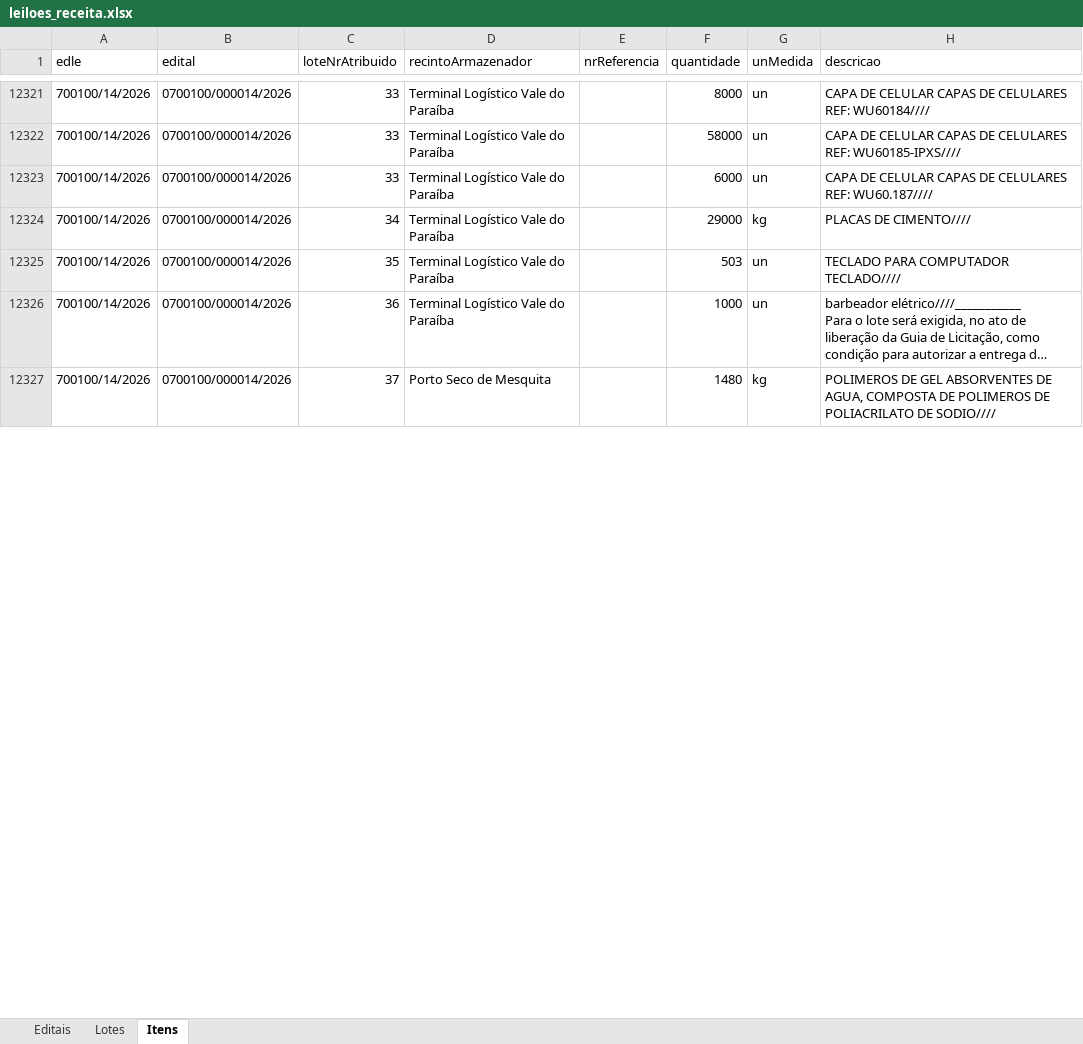
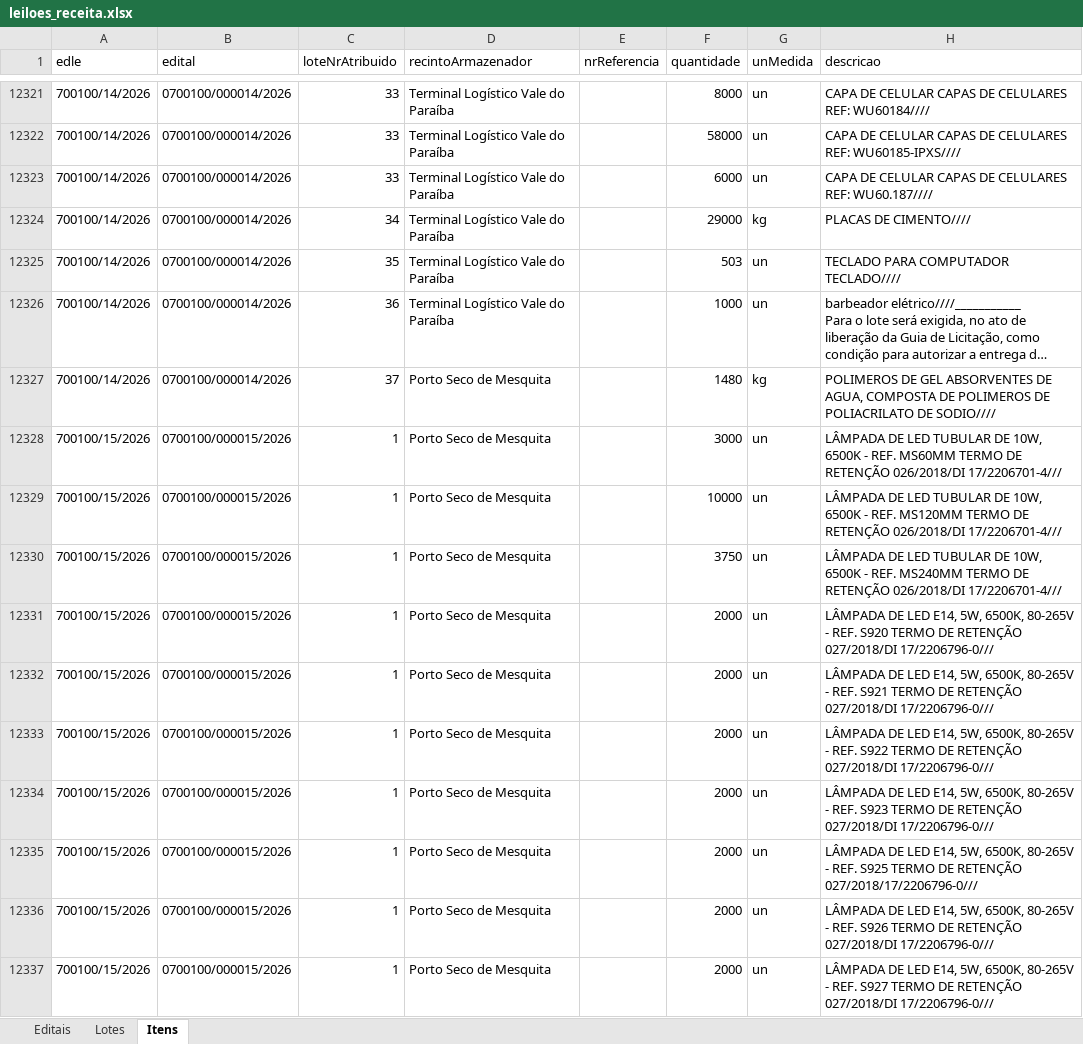
Before and after one commit to diashpedro/leiloes-receita-federal, an Excel workbook: leiloes_receita.xlsx, sheet Itens, drawn as a sheet; only a part is shown, gaps mark what is left out; long unchanged cells end in …; values as stored, in another font and other column widths than the file's, no borders; the diff covers the shown part only; the diff names each change by its address in the sheet, - before the commit and + after, or states it on an @@ line.

```diff
--- a/leiloes_receita.xlsx (sheet Itens)
+++ b/leiloes_receita.xlsx (sheet Itens)
+row 12328: 700100/15/2026 | 0700100/000015/2026 | 1 | Porto Seco de Mesquita |  | 3000 | un | LÂMPADA DE LED TUBULAR DE 10W, 6500K - REF. MS60MM TERMO DE RETENÇÃO 026/2018/DI 17/2206701-4///
+row 12329: 700100/15/2026 | 0700100/000015/2026 | 1 | Porto Seco de Mesquita |  | 10000 | un | LÂMPADA DE LED TUBULAR DE 10W, 6500K - REF. MS120MM TERMO DE RETENÇÃO 026/2018/DI 17/2206701-4///
+row 12330: 700100/15/2026 | 0700100/000015/2026 | 1 | Porto Seco de Mesquita |  | 3750 | un | LÂMPADA DE LED TUBULAR DE 10W, 6500K - REF. MS240MM TERMO DE RETENÇÃO 026/2018/DI 17/2206701-4///
+row 12331: 700100/15/2026 | 0700100/000015/2026 | 1 | Porto Seco de Mesquita |  | 2000 | un | LÂMPADA DE LED E14, 5W, 6500K, 80-265V - REF. S920 TERMO DE RETENÇÃO 027/2018/DI 17/2206796-0///
+row 12332: 700100/15/2026 | 0700100/000015/2026 | 1 | Porto Seco de Mesquita |  | 2000 | un | LÂMPADA DE LED E14, 5W, 6500K, 80-265V - REF. S921 TERMO DE RETENÇÃO 027/2018/DI 17/2206796-0///
+row 12333: 700100/15/2026 | 0700100/000015/2026 | 1 | Porto Seco de Mesquita |  | 2000 | un | LÂMPADA DE LED E14, 5W, 6500K, 80-265V - REF. S922 TERMO DE RETENÇÃO 027/2018/DI 17/2206796-0///
+row 12334: 700100/15/2026 | 0700100/000015/2026 | 1 | Porto Seco de Mesquita |  | 2000 | un | LÂMPADA DE LED E14, 5W, 6500K, 80-265V - REF. S923 TERMO DE RETENÇÃO 027/2018/DI 17/2206796-0///
+row 12335: 700100/15/2026 | 0700100/000015/2026 | 1 | Porto Seco de Mesquita |  | 2000 | un | LÂMPADA DE LED E14, 5W, 6500K, 80-265V - REF. S925 TERMO DE RETENÇÃO 027/2018/17/2206796-0///
+row 12336: 700100/15/2026 | 0700100/000015/2026 | 1 | Porto Seco de Mesquita |  | 2000 | un | LÂMPADA DE LED E14, 5W, 6500K, 80-265V - REF. S926 TERMO DE RETENÇÃO 027/2018/DI 17/2206796-0///
+row 12337: 700100/15/2026 | 0700100/000015/2026 | 1 | Porto Seco de Mesquita |  | 2000 | un | LÂMPADA DE LED E14, 5W, 6500K, 80-265V - REF. S927 TERMO DE RETENÇÃO 027/2018/DI 17/2206796-0///
```
Also changed, not shown: 102 added rows elsewhere in this sheet, sheet Lotes, sheet Editais, 6 other files.
